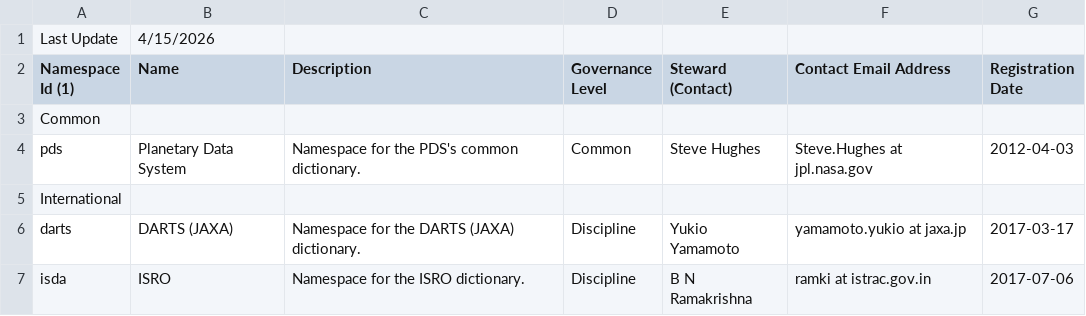
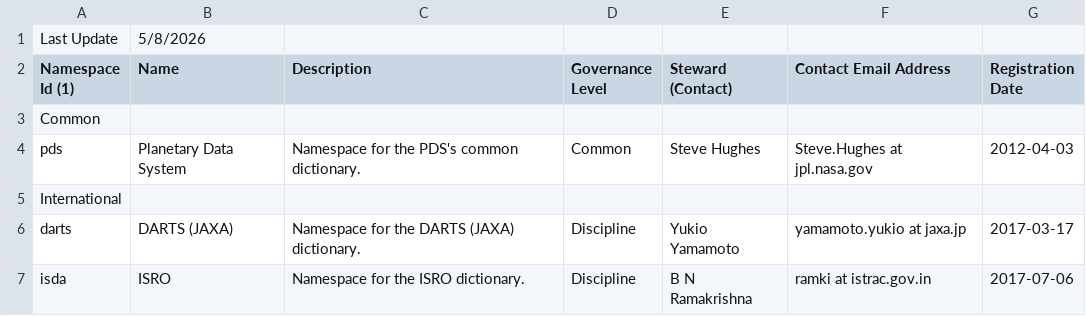
Before and after one commit to NASA-PDS/pds4-information-model, a CSV file: docs/namespace-registry/pds-namespace-registry.csv, drawn as a sheet; only a part is shown.

```diff
--- a/docs/namespace-registry/pds-namespace-registry.csv
+++ b/docs/namespace-registry/pds-namespace-registry.csv
@@ -1,2 +1,2 @@
-Last Update,4/15/2026,,,,,,
+Last Update,5/8/2026,,,,,,
 Namespace Id (1),Name,Description,Governance Level,Steward (Contact),Contact Email Address,Registration Date,
```
Also changed, not shown: 4 other files.
